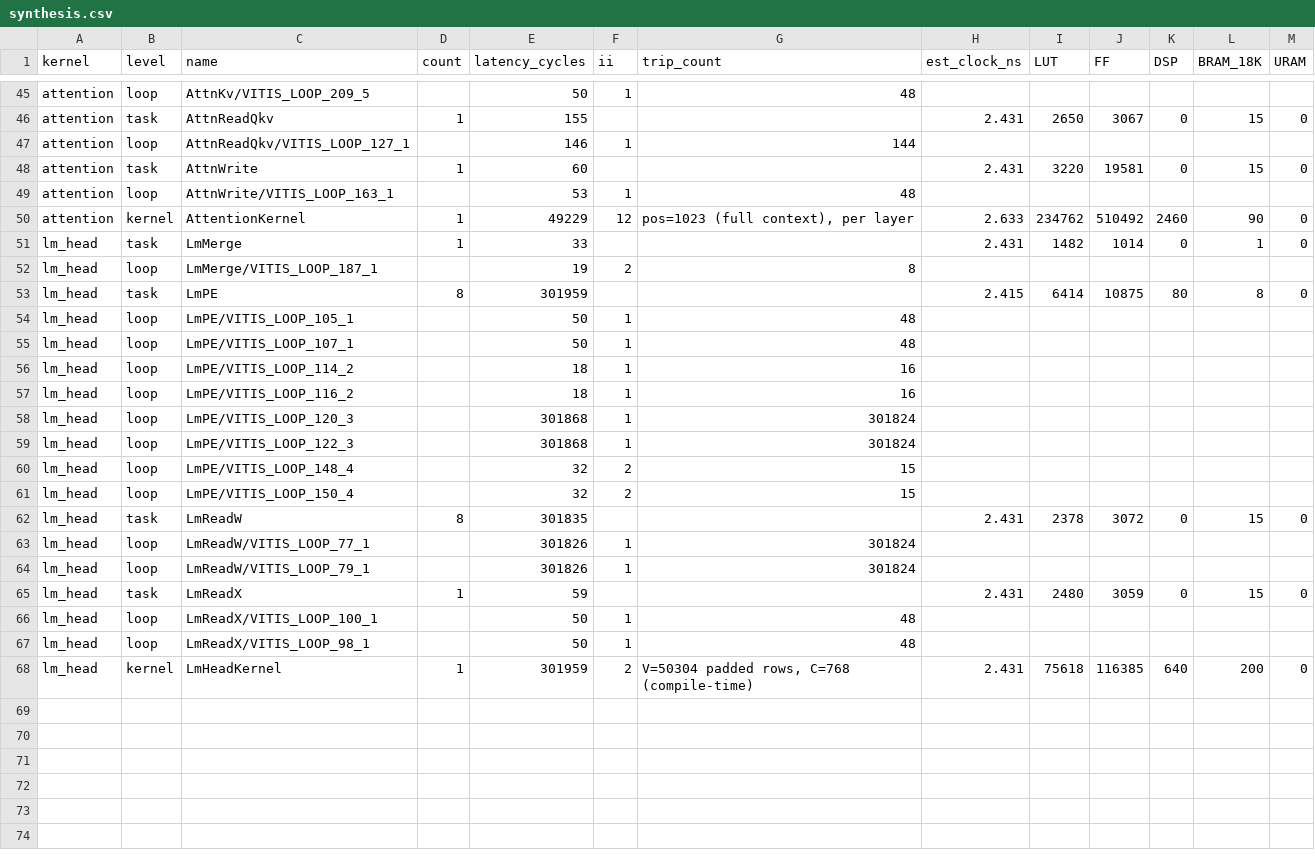
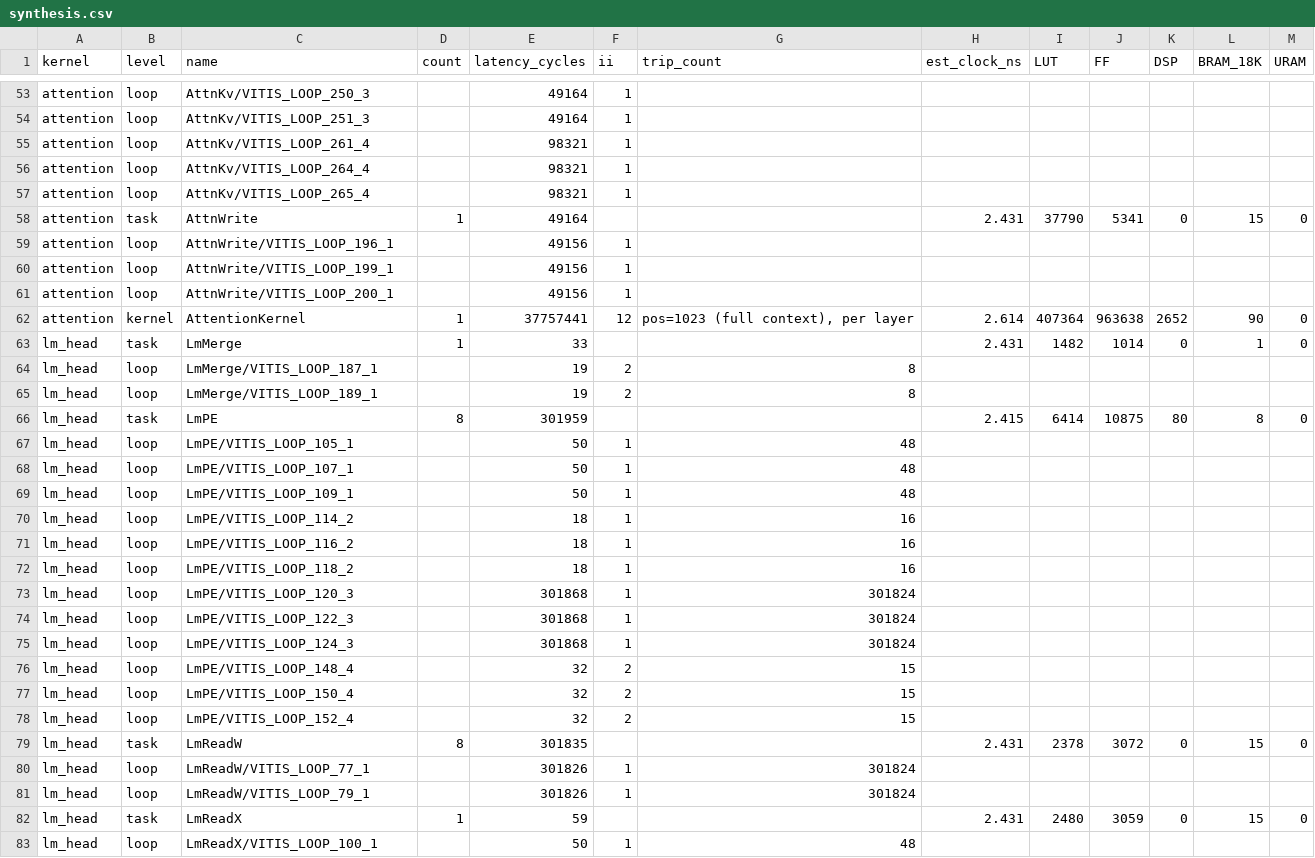
Before and after one commit to xl434/final_project_ece8880, a CSV file: results/synthesis.csv, drawn as a sheet; only a part is shown, gaps mark what is left out; the shorter side is filled out with more unchanged rows; removed rows and columns are numbered as before the commit, all else as after; the diff covers the shown part only; the diff names each change by its address in the sheet, - before the commit and + after, or states it on an @@ line.

```diff
--- a/results/synthesis.csv
+++ b/results/synthesis.csv
-C53 (name): AttnKv/VITIS_LOOP_209_5
+C53 (name): AttnKv/VITIS_LOOP_250_3
-E53 (latency_cycles): 50
+E53 (latency_cycles): 49164
-G53 (trip_count): 48
+G53 (trip_count): (empty)
-row 46: attention | task | AttnReadQkv | 1 | 155 |  |  | 2.431 | 2650 | 3067 | 0 | 15 | 0
-C54 (name): AttnReadQkv/VITIS_LOOP_127_1
+C54 (name): AttnKv/VITIS_LOOP_251_3
-E54 (latency_cycles): 146
+E54 (latency_cycles): 49164
-G54 (trip_count): 144
+G54 (trip_count): (empty)
+row 55: attention | loop | AttnKv/VITIS_LOOP_261_4 |  | 98321 | 1
+row 56: attention | loop | AttnKv/VITIS_LOOP_264_4 |  | 98321 | 1
+row 57: attention | loop | AttnKv/VITIS_LOOP_265_4 |  | 98321 | 1
-E58 (latency_cycles): 60
+E58 (latency_cycles): 49164
-I58 (LUT): 3220
+I58 (LUT): 37790
-J58 (FF): 19581
+J58 (FF): 5341
-C59 (name): AttnWrite/VITIS_LOOP_163_1
+C59 (name): AttnWrite/VITIS_LOOP_196_1
-E59 (latency_cycles): 53
+E59 (latency_cycles): 49156
-G59 (trip_count): 48
+G59 (trip_count): (empty)
+row 60: attention | loop | AttnWrite/VITIS_LOOP_199_1 |  | 49156 | 1
+row 61: attention | loop | AttnWrite/VITIS_LOOP_200_1 |  | 49156 | 1
-E62 (latency_cycles): 49229
+E62 (latency_cycles): 37757441
-H62 (est_clock_ns): 2.633
+H62 (est_clock_ns): 2.614
-I62 (LUT): 234762
+I62 (LUT): 407364
-J62 (FF): 510492
+J62 (FF): 963638
-K62 (DSP): 2460
+K62 (DSP): 2652
+row 65: lm_head | loop | LmMerge/VITIS_LOOP_189_1 |  | 19 | 2 | 8
+row 69: lm_head | loop | LmPE/VITIS_LOOP_109_1 |  | 50 | 1 | 48
+row 72: lm_head | loop | LmPE/VITIS_LOOP_118_2 |  | 18 | 1 | 16
+row 75: lm_head | loop | LmPE/VITIS_LOOP_124_3 |  | 301868 | 1 | 301824
+row 78: lm_head | loop | LmPE/VITIS_LOOP_152_4 |  | 32 | 2 | 15
```
Also changed, not shown: 8 added rows and 62 edited cells elsewhere in this file, results/fpga_estimate.csv, results/fpga_estimate_ops.csv, 46 other files.
